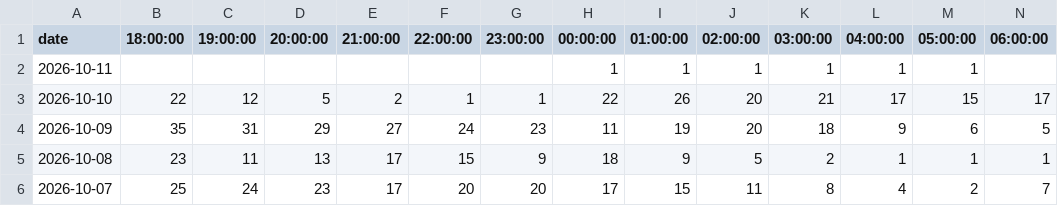
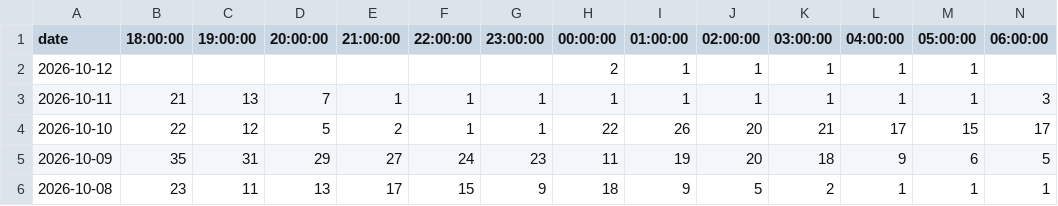
Before and after one commit to amoland1/crow-dashboard, a CSV file: data/RecentOzone.csv, drawn as a sheet; only a part is shown; the shorter side is filled out with more unchanged rows; rows hold the shown columns only; the diff names each change by its address in the sheet, - before the commit and + after, or states it on an @@ line.

```diff
--- a/data/RecentOzone.csv
+++ b/data/RecentOzone.csv
-A2 (date): 2026-10-11
+A2 (date): 2026-10-12
-H2 (00:00:00): 1
+H2 (00:00:00): 2
+row 3: 2026-10-11 | 21 | 13 | 7 | 1 | 1 | 1 | 1 | 1 | 1 | 1 | 1 | 1 | 3
```
Also changed, not shown: data/ForecastSummaryToday.csv, data/RecentOzone_Carus.csv, 9 other files.
